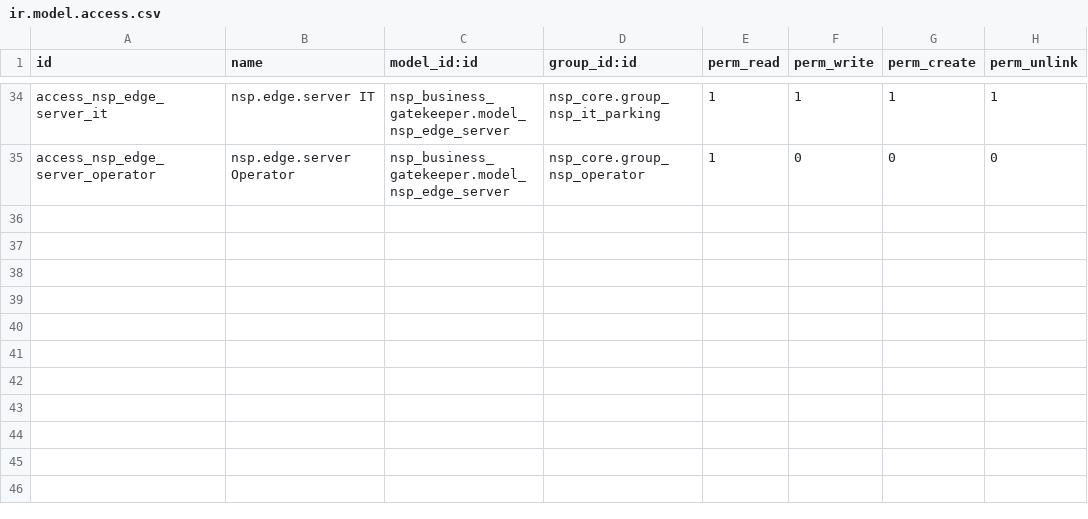
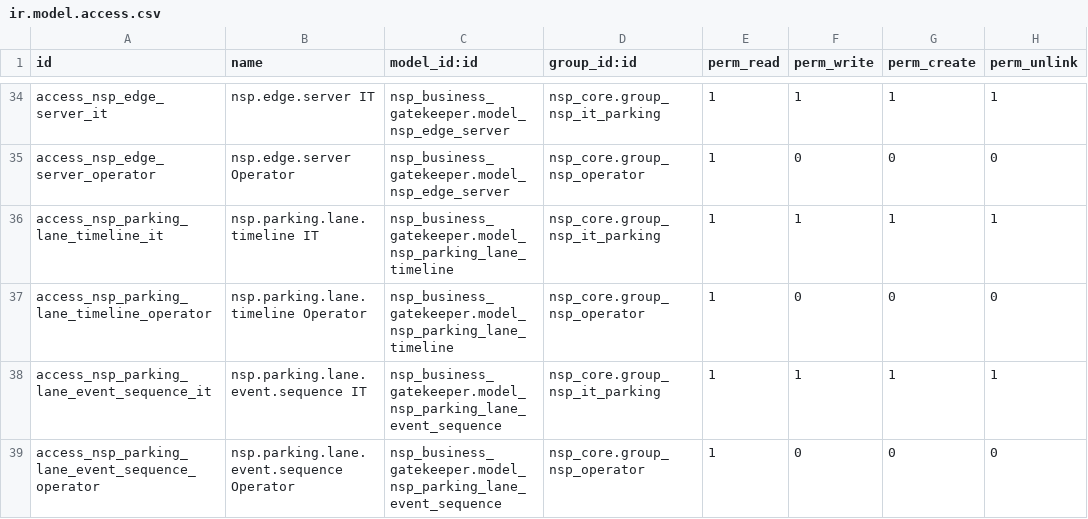
Before and after one commit to TrongTinTon/NSP-Edge-Server, a CSV file: extra-addons/nsp_business_gatekeeper/security/ir.model.access.csv, drawn as a sheet; only a part is shown, gaps mark what is left out; the diff names each change by its address in the sheet, - before the commit and + after, or states it on an @@ line.

```diff
--- a/extra-addons/nsp_business_gatekeeper/security/ir.model.access.csv
+++ b/extra-addons/nsp_business_gatekeeper/security/ir.model.access.csv
+row 36: access_nsp_parking_lane_timeline_it | nsp.parking.lane.timeline IT | nsp_business_gatekeeper.model_nsp_parking_lane_timeline | nsp_core.group_nsp_it_parking | 1 | 1 | 1 | 1
+row 37: access_nsp_parking_lane_timeline_operator | nsp.parking.lane.timeline Operator | nsp_business_gatekeeper.model_nsp_parking_lane_timeline | nsp_core.group_nsp_operator | 1 | 0 | 0 | 0
+row 38: access_nsp_parking_lane_event_sequence_it | nsp.parking.lane.event.sequence IT | nsp_business_gatekeeper.model_nsp_parking_lane_event_sequence | nsp_core.group_nsp_it_parking | 1 | 1 | 1 | 1
+row 39: access_nsp_parking_lane_event_sequence_operator | nsp.parking.lane.event.sequence Operator | nsp_business_gatekeeper.model_nsp_parking_lane_event_sequence | nsp_core.group_nsp_operator | 1 | 0 | 0 | 0
```
Also changed, not shown: extra-addons/nsp_master_gatekeeper/security/ir.model.access.csv, 37 other files.
